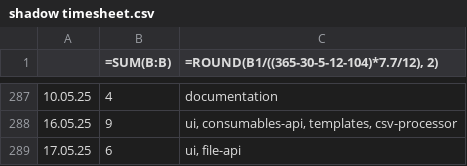
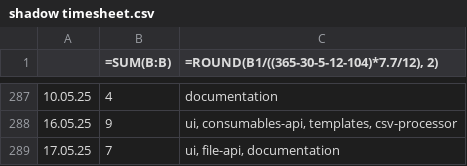
Before and after one commit to erroronline1/caro, a CSV file: shadow timesheet.csv, drawn as a sheet; only a part is shown, gaps mark what is left out.

Commit message:
documentation update (images and minor things)

```diff
--- a/shadow timesheet.csv
+++ b/shadow timesheet.csv
@@ -288,2 +288,2 @@
 16.05.25,9,"ui, consumables-api, templates, csv-processor"
-17.05.25,6,"ui, file-api"
+17.05.25,7,"ui, file-api, documentation"
```
Also changed, not shown: 3 other files.
